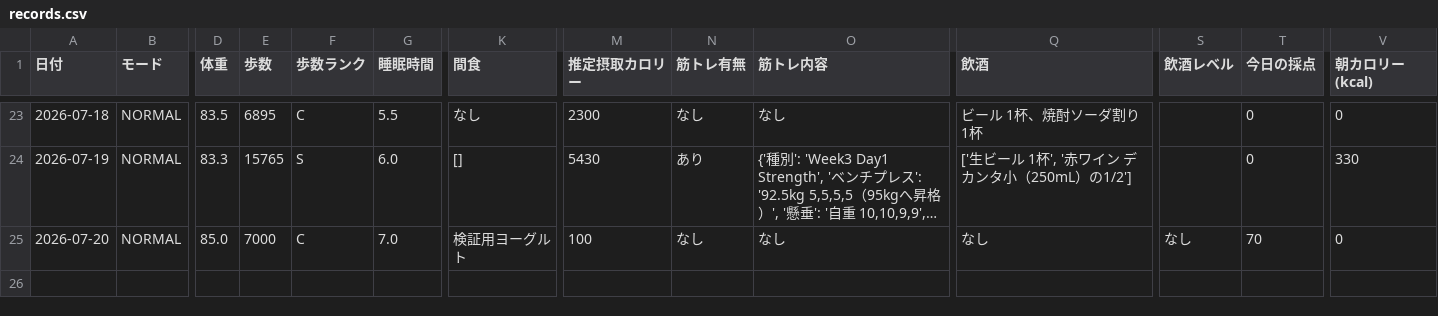
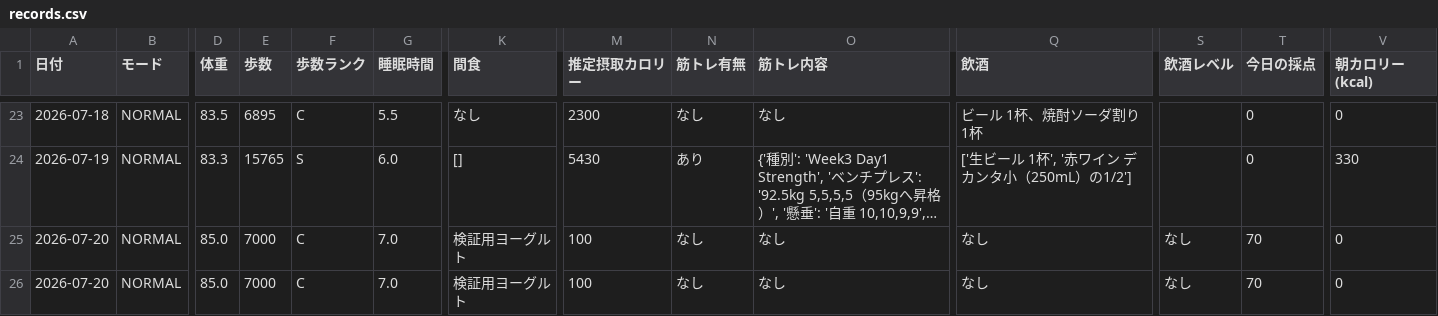
Before and after one commit to ZOEykyk/body-recomp-dashboard, a CSV file: records.csv, drawn as a sheet; only a part is shown, gaps mark what is left out; long unchanged cells end in …; rows hold the shown columns only; the diff names each change by its address in the sheet, - before the commit and + after, or states it on an @@ line.

Commit message:
Update records.csv from Streamlit app

```diff
--- a/records.csv
+++ b/records.csv
+row 25: 2026-07-20 | NORMAL | 85.0 | 7000 | C | 7.0 | 検証用ヨーグルト | 100 | なし | なし | なし | なし | 70 | 0
```
